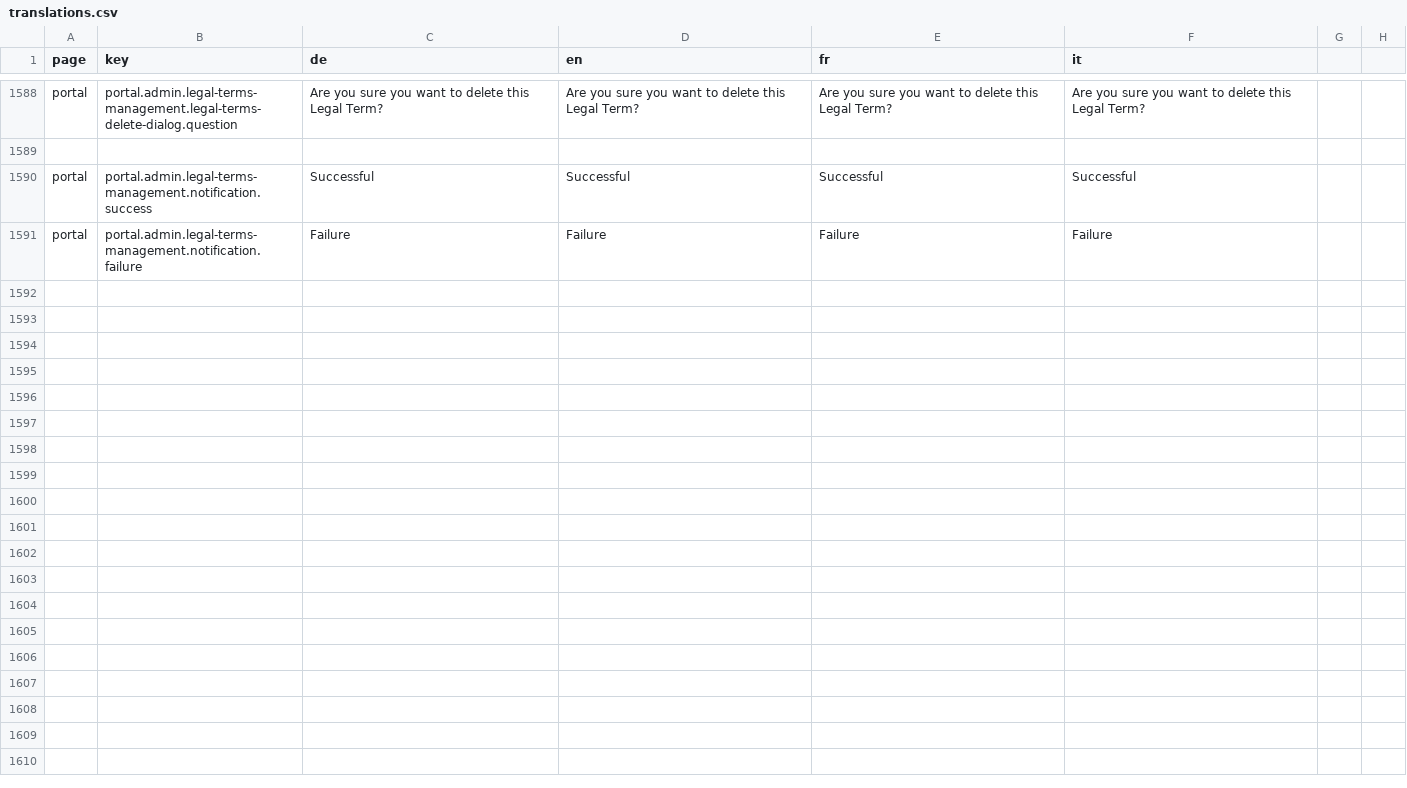
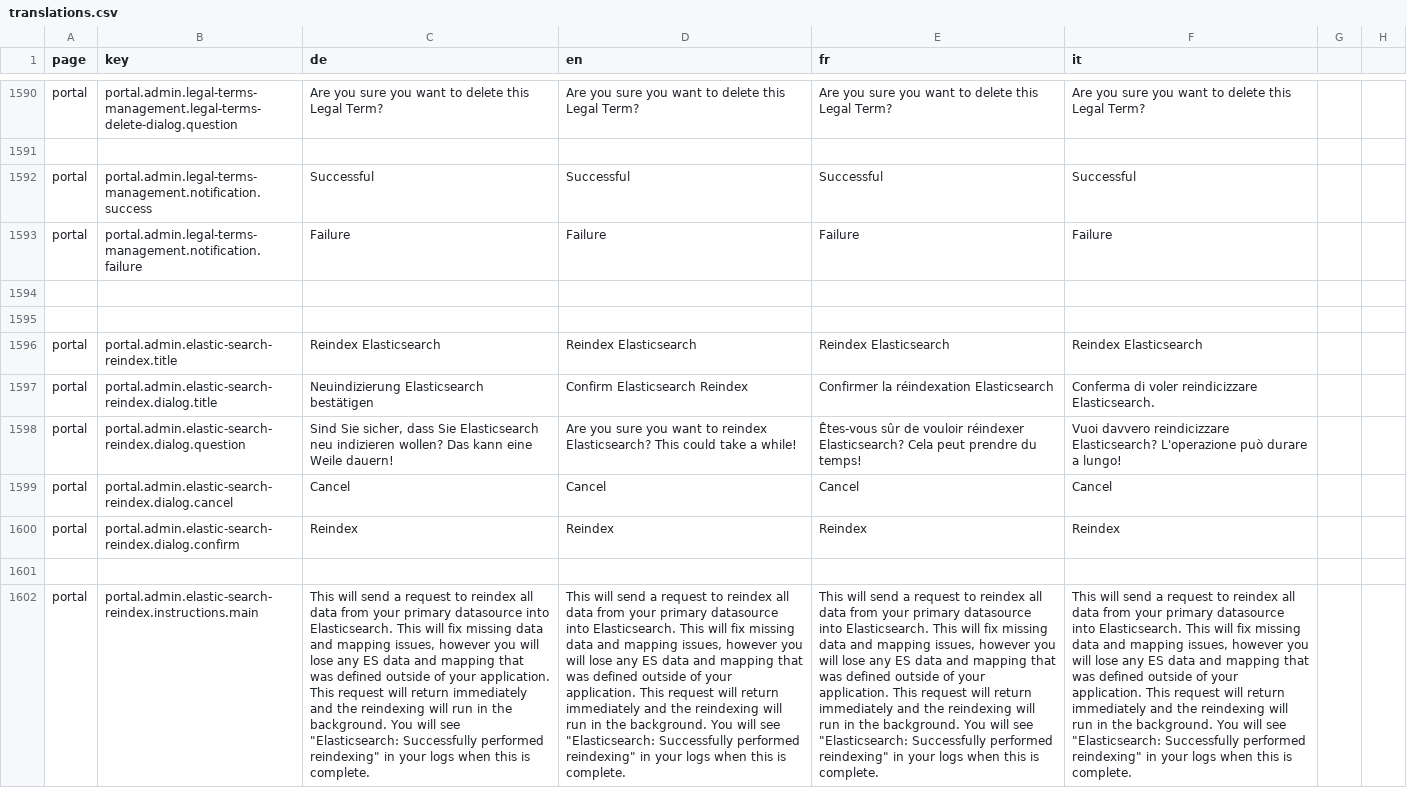
Before and after one commit to FeatureToggleStudy/alv-portal, a CSV file: alv-portal-ui/translations.csv, drawn as a sheet; only a part is shown, gaps mark what is left out; the diff covers the shown part only; the diff names each change by its address in the sheet, - before the commit and + after, or states it on an @@ line.

```diff
--- a/alv-portal-ui/translations.csv
+++ b/alv-portal-ui/translations.csv
+row 1594: (empty)
+row 1595: (empty)
+row 1596: portal | portal.admin.elastic-search-reindex.title | Reindex Elasticsearch | Reindex Elasticsearch | Reindex Elasticsearch | Reindex Elasticsearch
+row 1597: portal | portal.admin.elastic-search-reindex.dialog.title | Neuindizierung Elasticsearch bestätigen | Confirm Elasticsearch Reindex | Confirmer la réindexation Elasticsearch | Conferma di voler reindicizzare Elasticsearch.
+row 1598: portal | portal.admin.elastic-search-reindex.dialog.question | Sind Sie sicher, dass Sie Elasticsearch neu indizieren wollen? Das kann eine Weile dauern! | Are you sure you want to reindex Elasticsearch? This could take a while! | Êtes-vous sûr de vouloir réindexer Elasticsearch? Cela peut prendre du temps! | Vuoi davvero reindicizzare Elasticsearch? L'operazione può durare a lungo!
+row 1599: portal | portal.admin.elastic-search-reindex.dialog.cancel | Cancel | Cancel | Cancel | Cancel
+row 1600: portal | portal.admin.elastic-search-reindex.dialog.confirm | Reindex | Reindex | Reindex | Reindex
+row 1601: (empty)
+row 1602: portal | portal.admin.elastic-search-reindex.instructions.main | This will send a request to reindex all data from your primary datasource into Elasticsearch. This will fix missing data and mapping issues, however you will lose any ES data and mapping that was defined outside of your application. This request will return immediately and the reindexing will run in the background. You will see "Elasticsearch: Successfully performed reindexing" in your logs when this is complete. | This will send a request to reindex all data from your primary datasource into Elasticsearch. This will fix missing data and mapping issues, however you will lose any ES data and mapping that was defined outside of your application. This request will return immediately and the reindexing will run in the background. You will see "Elasticsearch: Successfully performed reindexing" in your logs when this is complete. | This will send a request to reindex all data from your primary datasource into Elasticsearch. This will fix missing data and mapping issues, however you will lose any ES data and mapping that was defined outside of your application. This request will return immediately and the reindexing will run in the background. You will see "Elasticsearch: Successfully performed reindexing" in your logs when this is complete. | This will send a request to reindex all data from your primary datasource into Elasticsearch. This will fix missing data and mapping issues, however you will lose any ES data and mapping that was defined outside of your application. This request will return immediately and the reindexing will run in the background. You will see "Elasticsearch: Successfully performed reindexing" in your logs when this is complete.
```
Also changed, not shown: 10 added rows elsewhere in this file, 6 other files.
